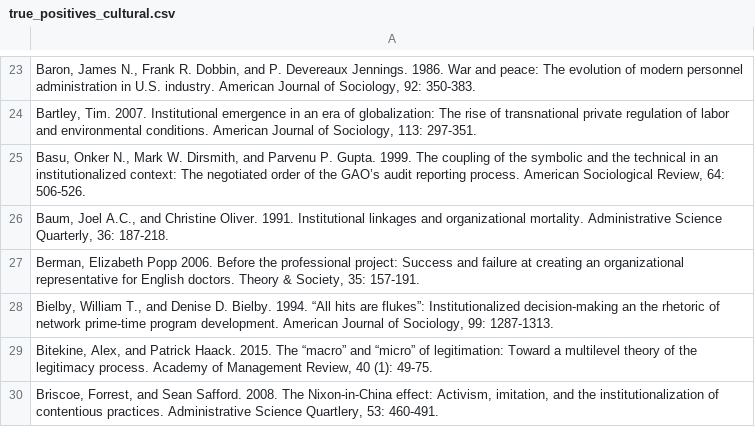
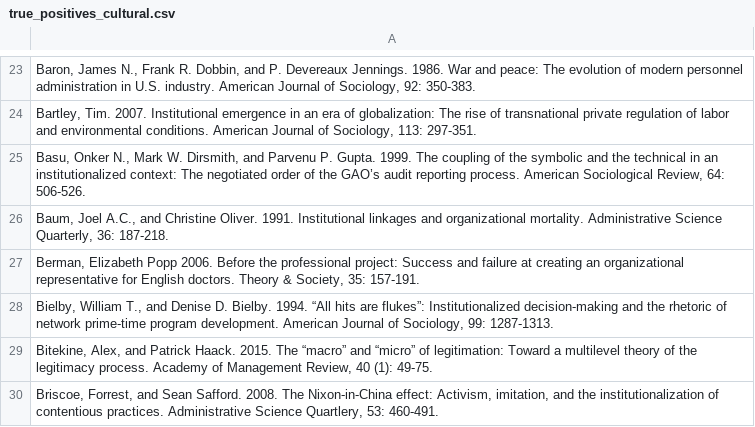
Before and after one commit to h2researchgroup/classification, a CSV file: data/hand_coded/true_positives_cultural.csv, drawn as a sheet; only a part is shown, gaps mark what is left out; the diff covers the shown part only.

```diff
--- a/data/hand_coded/true_positives_cultural.csv
+++ b/data/hand_coded/true_positives_cultural.csv
@@ -27,3 +27,3 @@
 "Berman, Elizabeth Popp  2006.  Before the professional project:  Success and failure at creating an organizational representative for English doctors.  Theory & Society, 35:  157-191."
-"Bielby, William T., and Denise D. Bielby.  1994.  “All hits are flukes”:  Institutionalized decision-making an the rhetoric of network prime-time program development.  American Journal of Sociology, 99:  1287-1313."
+"Bielby, William T., and Denise D. Bielby.  1994.  “All hits are flukes”:  Institutionalized decision-making and the rhetoric of network prime-time program development.  American Journal of Sociology, 99:  1287-1313."
 "Bitekine, Alex, and Patrick Haack.  2015.  The “macro” and “micro” of legitimation:  Toward a multilevel theory of the legitimacy process.  Academy of Management Review, 40 (1):  49-75."
```
Also changed, not shown: 11 edited cells elsewhere in this file, data/hand_coded/true_positives_demographic.csv, data/hand_coded/true_positives_relational.csv.
